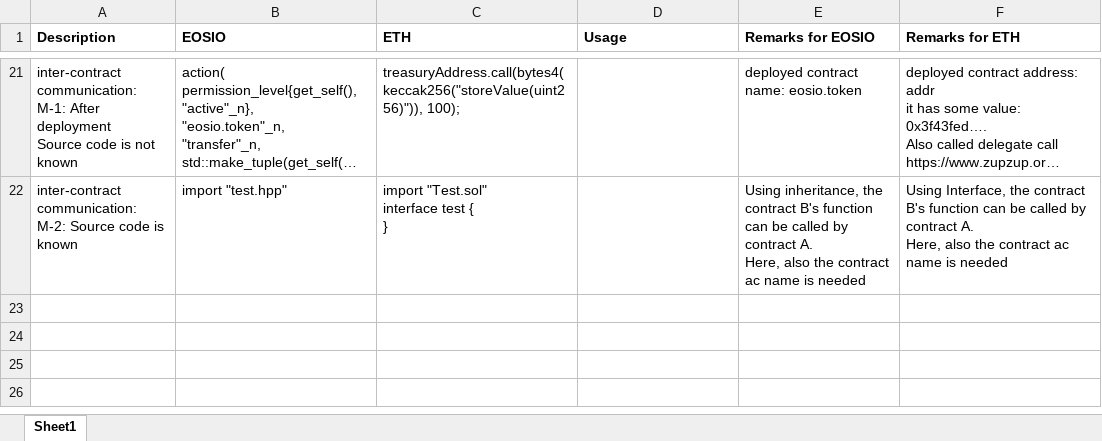
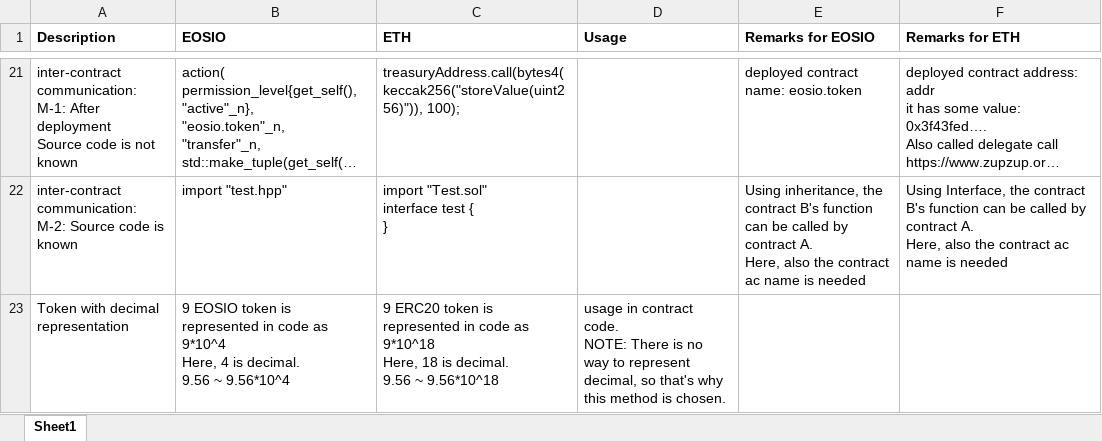
Before and after one commit to abhi3700/evm-playground, an Excel workbook: eosio_vs_eth.xlsx, sheet Sheet1, drawn as a sheet; only a part is shown, gaps mark what is left out; long unchanged cells end in …; values as stored, in another font and other column widths than the file's, no borders; charts and pictures not drawn; ↵ is a line break in a cell; the diff names each change by its address in the sheet, - before the commit and + after, or states it on an @@ line.

Commit message:
token with decimal representation

```diff
--- a/eosio_vs_eth.xlsx (sheet Sheet1)
+++ b/eosio_vs_eth.xlsx (sheet Sheet1)
+row 23: Token with decimal representation | 9 EOSIO token is represented in code as 9*10^4 ↵ Here, 4 is decimal. ↵ 9.56 ~ 9.56*10^4 | 9 ERC20 token is represented in code as 9*10^18 ↵ Here, 18 is decimal. ↵ 9.56 ~ 9.56*10^18 | usage in contract code. ↵ NOTE: There is no way to represent decimal, so that's why this method is chosen.
```
Also changed, not shown: charts or pictures.
